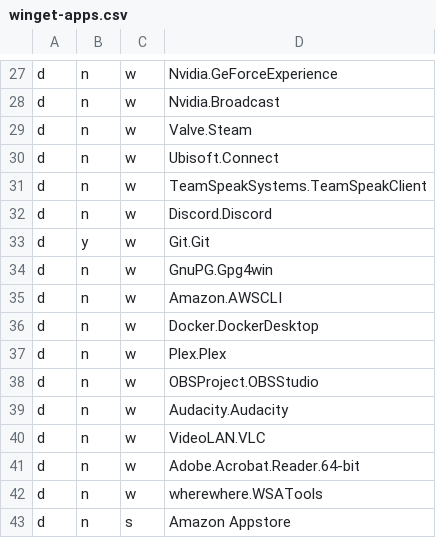
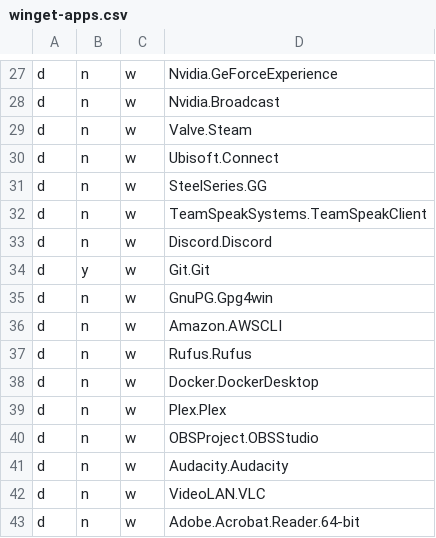
Before and after one commit to alec-hs/windows-11-setup, a CSV file: app-files/winget-apps.csv, drawn as a sheet; only a part is shown, gaps mark what is left out; the shorter side is filled out with more unchanged rows; the diff names each change by its address in the sheet, - before the commit and + after, or states it on an @@ line.

Commit message:
Add SteelSeries GG

```diff
--- a/app-files/winget-apps.csv
+++ b/app-files/winget-apps.csv
+row 31: d | n | w | SteelSeries.GG
+row 37: d | n | w | Rufus.Rufus
```
